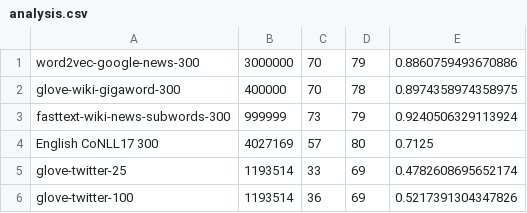
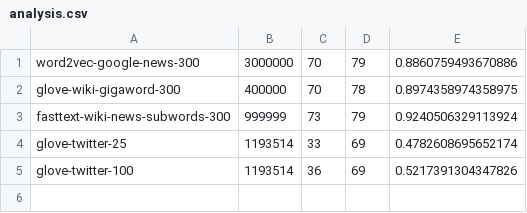
Before and after one commit to KA-devl/comp472_ai_project, a CSV file: A2/analysis.csv, drawn as a sheet.

```diff
--- a/A2/analysis.csv
+++ b/A2/analysis.csv
@@ -3,3 +3,2 @@ glove-wiki-gigaword-300,400000,70,78,0.8974358974358975
 fasttext-wiki-news-subwords-300,999999,73,79,0.9240506329113924
-English CoNLL17 300,4027169,57,80,0.7125
 glove-twitter-25,1193514,33,69,0.4782608695652174
```
Also changed, not shown: 1 other file.
